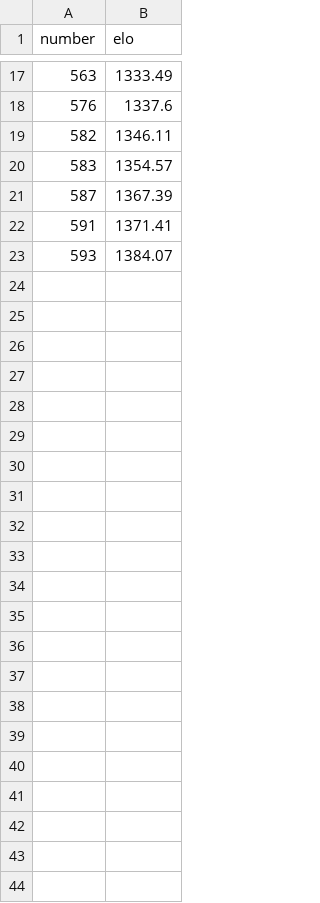
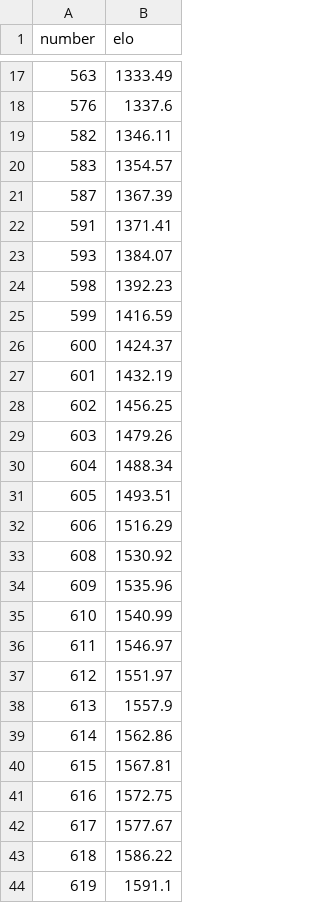
Before and after one commit to Joker2770/Z2I, a CSV file: elo_record/standard_15x15_strength.csv, drawn as a sheet; only a part is shown, gaps mark what is left out.

Commit message:
docs: add new record :arrow_up: :bookmark:

```diff
--- a/elo_record/standard_15x15_strength.csv
+++ b/elo_record/standard_15x15_strength.csv
@@ -23 +23,22 @@
 593,1384.07
+598,1392.23
+599,1416.59
+600,1424.37
+601,1432.19
+602,1456.25
+603,1479.26
+604,1488.34
+605,1493.51
+606,1516.29
+608,1530.92
+609,1535.96
+610,1540.99
+611,1546.97
+612,1551.97
+613,1557.9
+614,1562.86
+615,1567.81
+616,1572.75
+617,1577.67
+618,1586.22
+619,1591.1
```
Also changed, not shown: elo_record/caro_15x15_strength.csv, elo_record/free-style_15x15_strength.csv, 2 other files.
